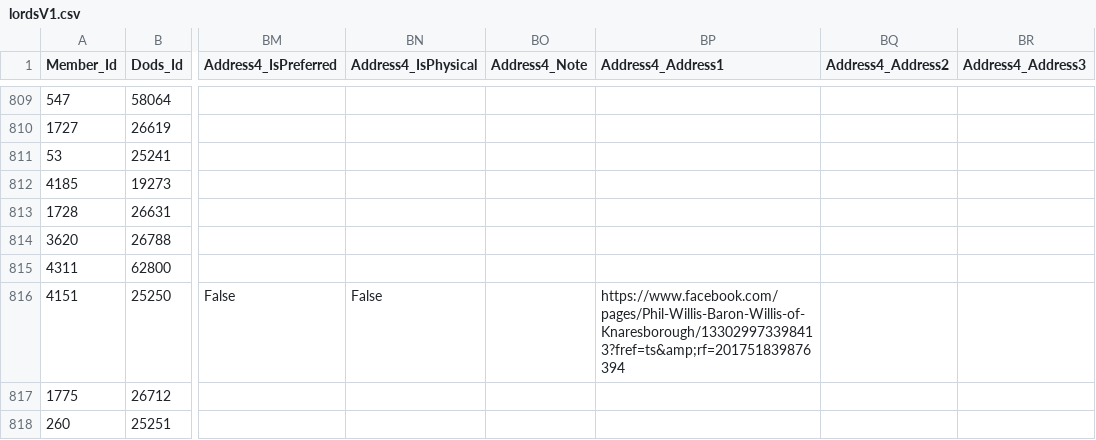
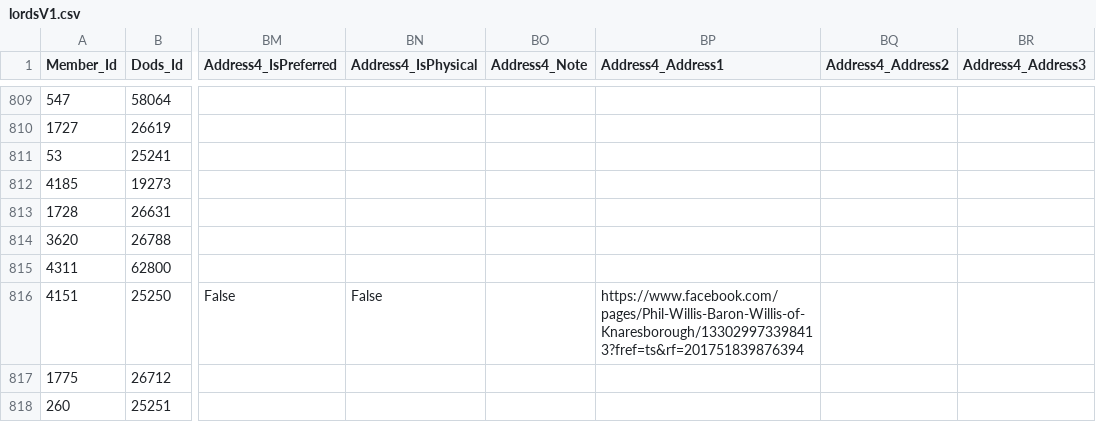
Before and after one commit to UKParlDataSheets/UKParlDataSheets.github.io, a CSV file: lordsV1.csv, drawn as a sheet; only a part is shown, gaps mark what is left out; the diff covers the shown part only; the diff names each change by its address in the sheet, - before the commit and + after, or states it on an @@ line.

```diff
--- a/lordsV1.csv
+++ b/lordsV1.csv
-BP816 (Address4_Address1): https://www.facebook.com/pages/Phil-Willis-Baron-Willis-of-Knaresborough/133029973398413?fref=ts&amp;rf=201751839876394
+BP816 (Address4_Address1): https://www.facebook.com/pages/Phil-Willis-Baron-Willis-of-Knaresborough/133029973398413?fref=ts&rf=201751839876394
```
Also changed, not shown: 5 edited cells elsewhere in this file, 2 other files.
